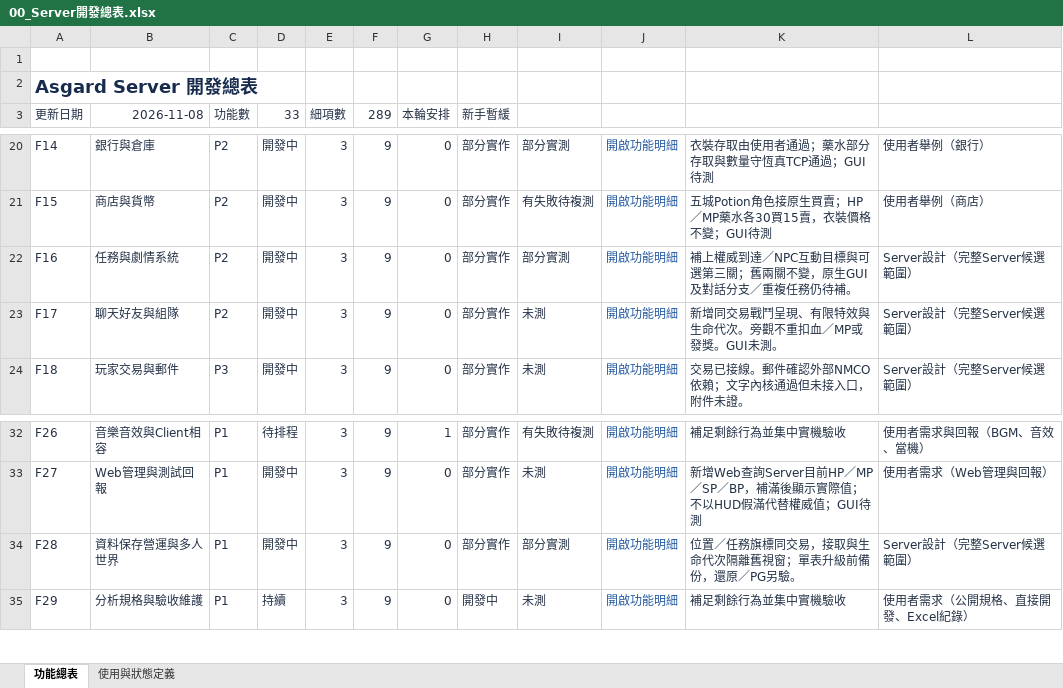
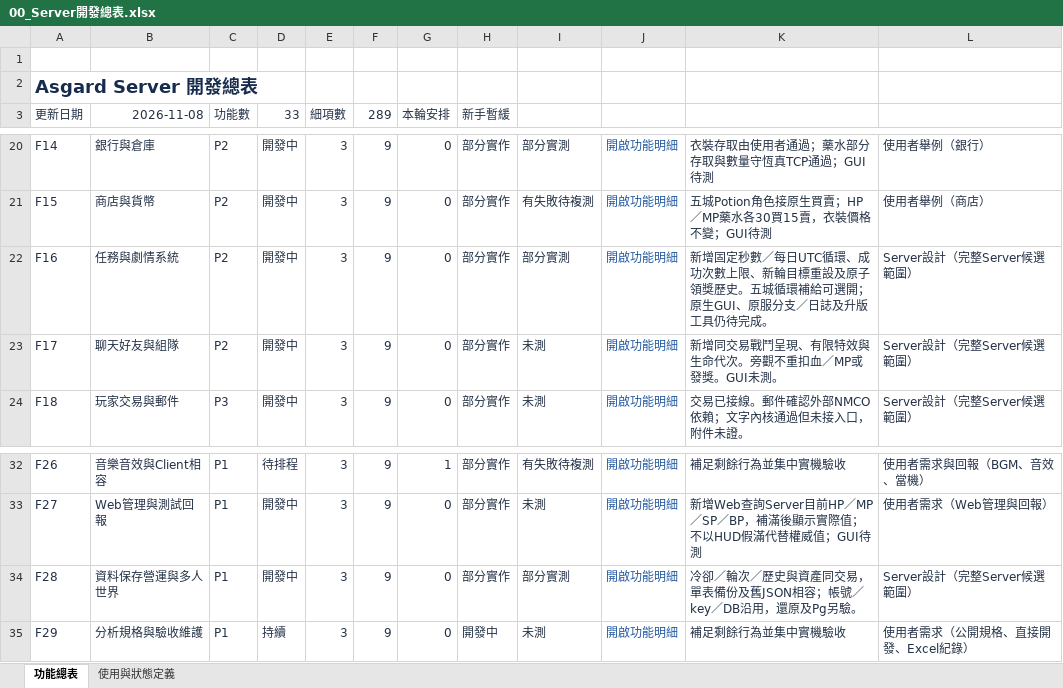
Before and after one commit to we88ec3-prog/as_server_spec, an Excel workbook: 06-development-tracking/00_Server開發總表.xlsx, sheet 功能總表, drawn as a sheet; only a part is shown, gaps mark what is left out; values as stored, in another font and other column widths than the file's, no borders; table styles not drawn; the diff names each change by its address in the sheet, - before the commit and + after, or states it on an @@ line.

```diff
--- a/06-development-tracking/00_Server開發總表.xlsx (sheet 功能總表)
+++ b/06-development-tracking/00_Server開發總表.xlsx (sheet 功能總表)
-K22: 補上權威到達／NPC互動目標與可選第三關；舊兩關不變，原生GUI及對話分支／重複任務仍待補。
+K22: 新增固定秒數／每日UTC循環、成功次數上限、新輪目標重設及原子領獎歷史。五城循環補給可選開；原生GUI、原服分支／日誌及升版工具仍待完成。
-K34: 位置／任務旗標同交易，接取與生命代次隔離舊視窗；單表升級前備份，還原／PG另驗。
+K34: 冷卻／輪次／歷史與資產同交易，單表備份及舊JSON相容；帳號／key／DB沿用，還原及Pg另驗。
```
Also changed, not shown: 06-development-tracking/details/F16_任務與劇情系統.xlsx, 06-development-tracking/details/F28_資料保存營運與多人世界.xlsx, 7 other files.
